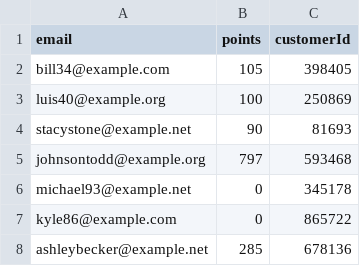
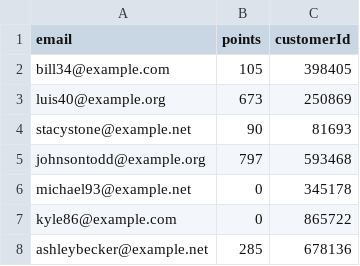
Before and after one commit to James9446/csv_validator, a CSV file: data/modified/dummy_data_0.csv, drawn as a sheet; only a part is shown.

```diff
--- a/data/modified/dummy_data_0.csv
+++ b/data/modified/dummy_data_0.csv
@@ -2,3 +2,3 @@ email,points,customerId
 bill34@example.com,105,398405
-luis40@example.org,100,250869
+luis40@example.org,673,250869
 stacystone@example.net,90,81693
```
Also changed, not shown: data/modified/duplicates_dummy_data_0.csv.csv, 4 other files.
